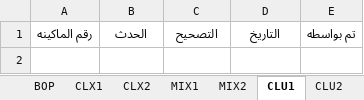
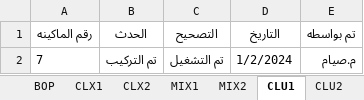
Before and after one commit to mahmedabdallh123/blow-room, an Excel workbook: l1.xlsx, sheet CLU1, drawn as a sheet; values as stored, in another font and other column widths than the file's, no borders; the diff names each change by its address in the sheet, - before the commit and + after, or states it on an @@ line.

Commit message:
إضافة حدث جديد في CLU1 by admin at 2026-03-07 12:33:52

```diff
--- a/l1.xlsx (sheet CLU1)
+++ b/l1.xlsx (sheet CLU1)
+row 2: 7 | تم التركيب | تم التشغيل | 1/2/2024 | م.صيام
```
